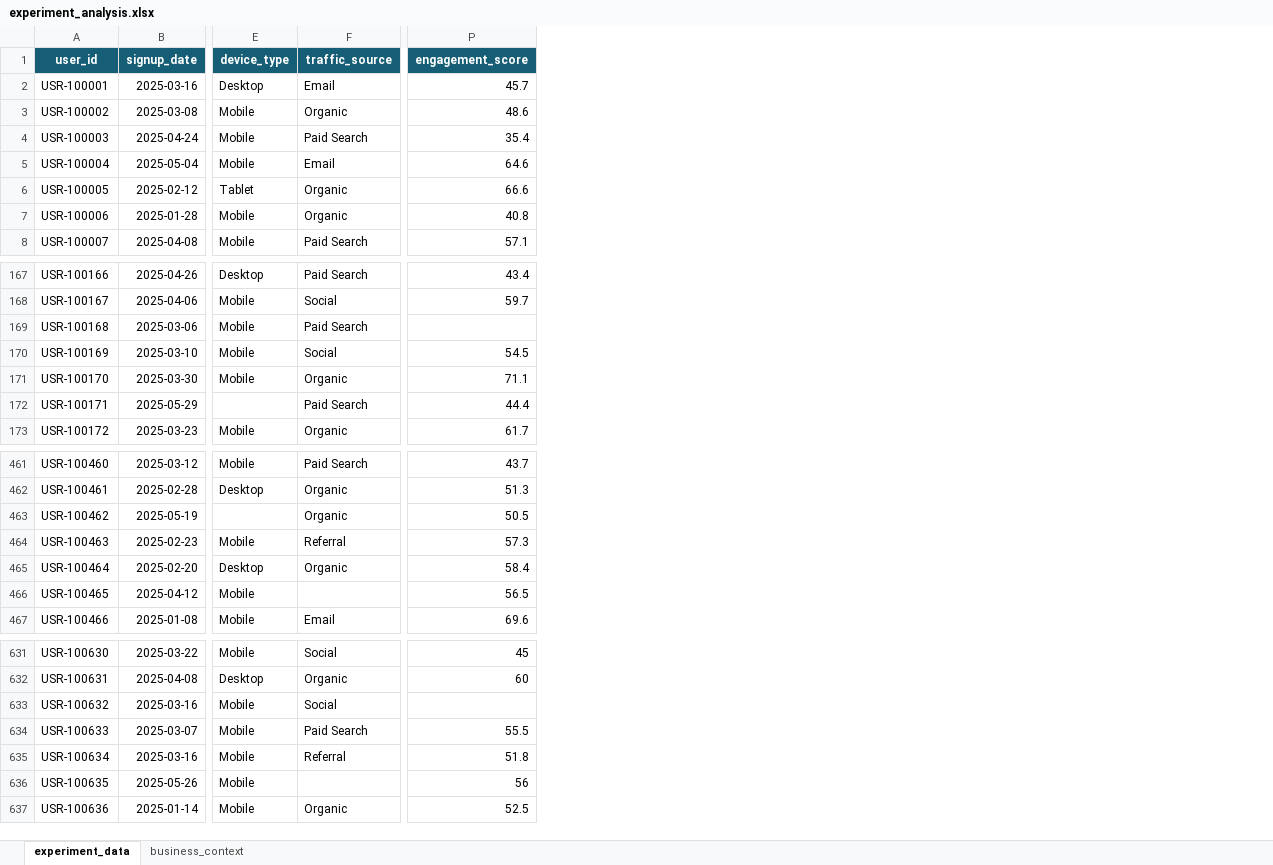
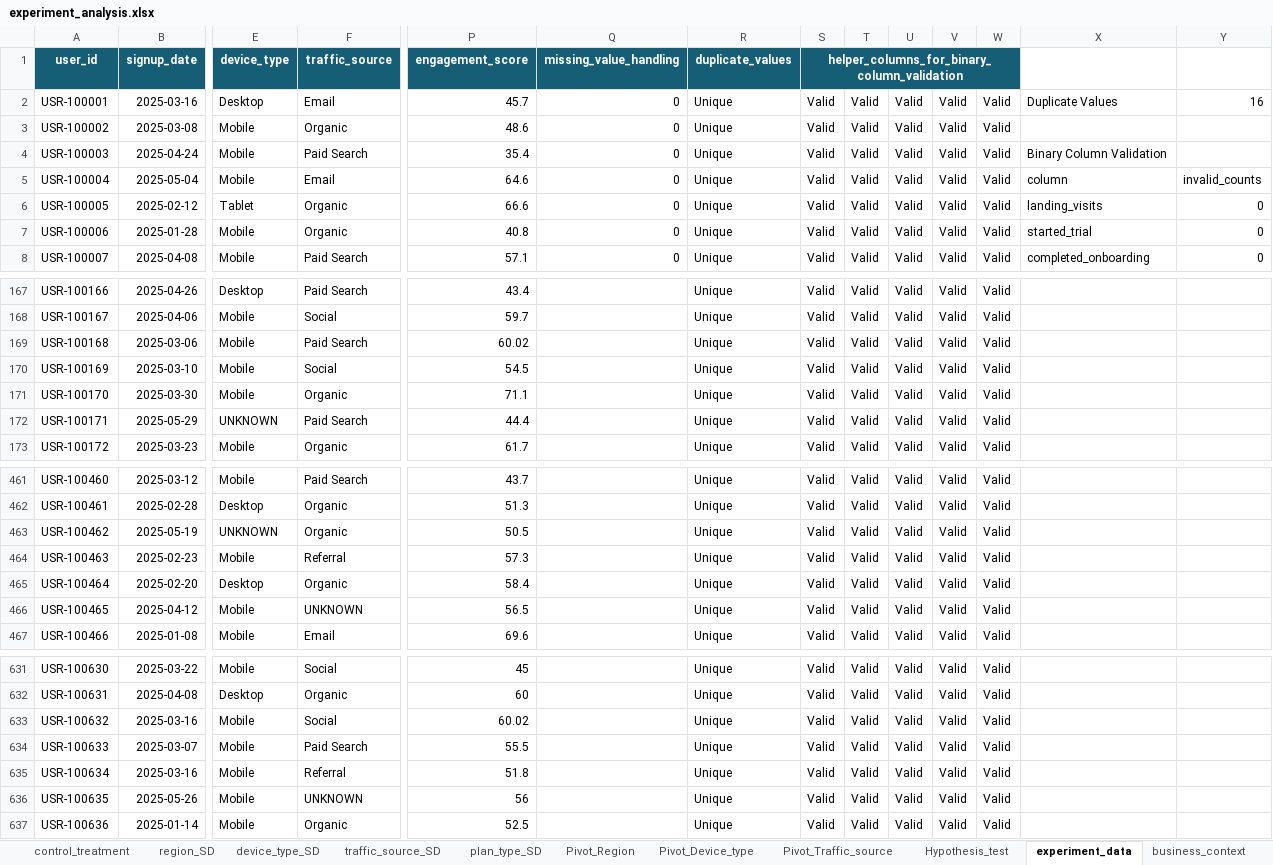
Before and after one commit to RichaDeshmukh/richadeshmukh_ba_2511416_part2_kpi_experiment, an Excel workbook: analysis/experiment_analysis.xlsx, sheet experiment_data, drawn as a sheet; only a part is shown, gaps mark what is left out; values as stored, in another font and other column widths than the file's, no borders; the diff covers the shown part only; the diff names each change by its address in the sheet, - before the commit and + after, or states it on an @@ line.

```diff
--- a/analysis/experiment_analysis.xlsx (sheet experiment_data)
+++ b/analysis/experiment_analysis.xlsx (sheet experiment_data)
+sheet tab: control_treatment
+sheet tab: region_SD
+sheet tab: device_type_SD
+sheet tab: traffic_source_SD
+sheet tab: plan_type_SD
+sheet tab: Pivot_Region
+sheet tab: Pivot_Device_type
+sheet tab: Pivot_Traffic_source
+sheet tab: Hypothesis_test
+column Q (missing_value_handling), rows 2-8: all 0
+column R (duplicate_values), rows 2-8: all Unique; rows 167-173: all Unique; rows 461-467: all Unique; rows 631-637: all Unique
+column S, rows 1-8: helper_columns_for_binary_column_validation | Valid | Valid | Valid | Valid | Valid | Valid | Valid; rows 167-173: all Valid; rows 461-467: all Valid; rows 631-637: all Valid
+column T, rows 2-8: all Valid; rows 167-173: all Valid; rows 461-467: all Valid; rows 631-637: all Valid
+column U, rows 2-8: all Valid; rows 167-173: all Valid; rows 461-467: all Valid; rows 631-637: all Valid
+column V, rows 2-8: all Valid; rows 167-173: all Valid; rows 461-467: all Valid; rows 631-637: all Valid
+column W, rows 2-8: all Valid; rows 167-173: all Valid; rows 461-467: all Valid; rows 631-637: all Valid
+column X, rows 2-8: Duplicate Values |  | Binary Column Validation | column | landing_visits | started_trial | completed_onboarding
+column Y, rows 2-8: 16 |  |  | invalid_counts | 0 | 0 | 0
-P169 (engagement_score): (empty)
+P169 (engagement_score): 60.02
-E172 (device_type): (empty)
+E172 (device_type): UNKNOWN
-E463 (device_type): (empty)
+E463 (device_type): UNKNOWN
-F466 (traffic_source): (empty)
+F466 (traffic_source): UNKNOWN
-P633 (engagement_score): (empty)
+P633 (engagement_score): 60.02
-F636 (traffic_source): (empty)
+F636 (traffic_source): UNKNOWN
```
Also changed, not shown: 50 edited cells elsewhere in this sheet, 7 other files.
